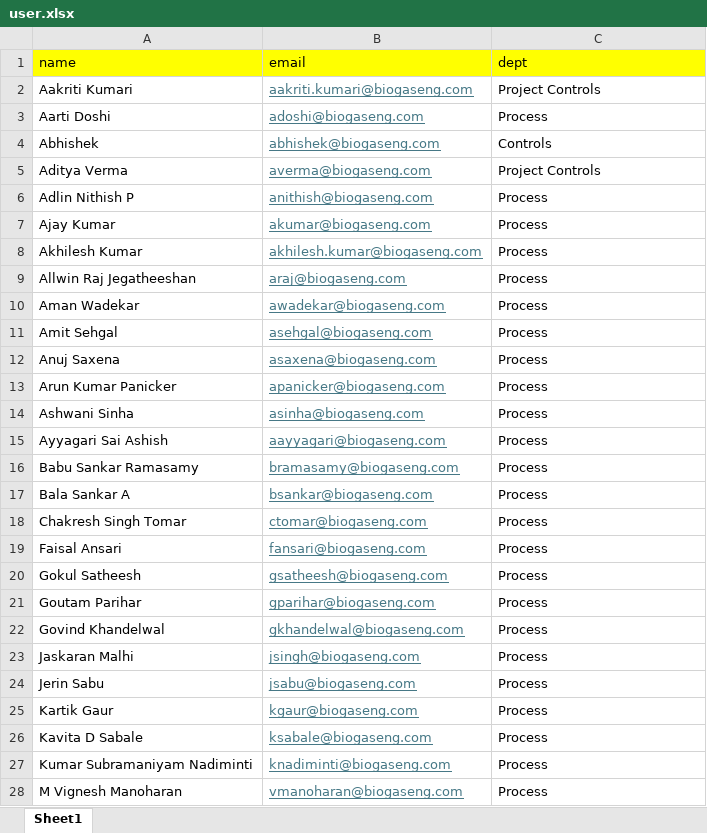
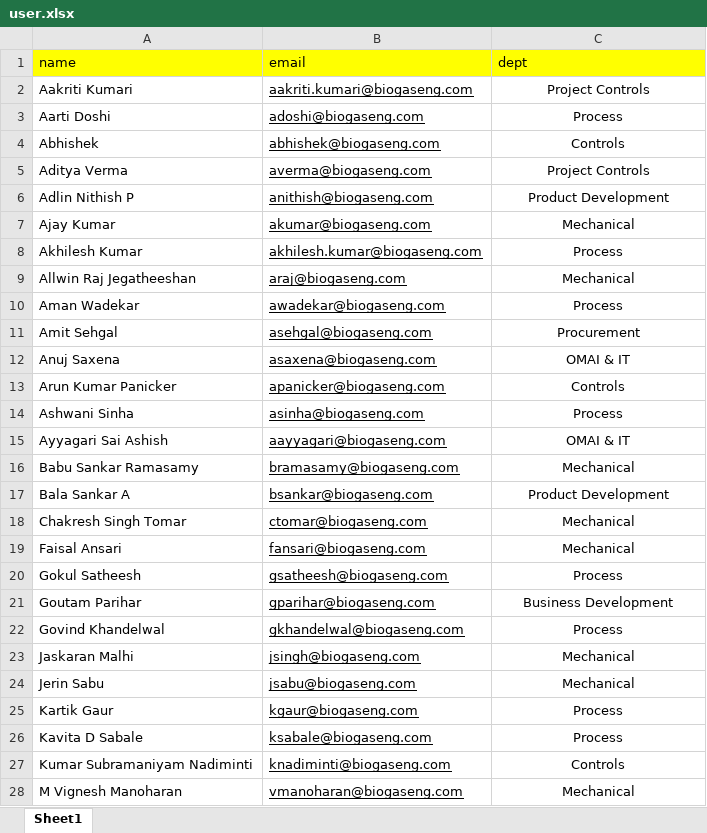
Before and after one commit to thakur06/tms_backend, an Excel workbook: data/user.xlsx, sheet Sheet1, drawn as a sheet; only a part is shown; values as stored, in another font and other column widths than the file's, no borders; the diff covers the shown part only; the diff names each change by its address in the sheet, - before the commit and + after, or states it on an @@ line.

```diff
--- a/data/user.xlsx (sheet Sheet1)
+++ b/data/user.xlsx (sheet Sheet1)
-B2:B28 text colour: #467886
+B2:B28 text colour: black
-C2:C28 alignment: left
+C2:C28 alignment: center
-C6 (dept): Process
+C6 (dept): Product Development
-C7 (dept): Process
+C7 (dept): Mechanical
-C9 (dept): Process
+C9 (dept): Mechanical
-C11 (dept): Process
+C11 (dept): Procurement
-C12 (dept): Process
+C12 (dept): OMAI & IT
-C13 (dept): Process
+C13 (dept): Controls
-C15 (dept): Process
+C15 (dept): OMAI & IT
-C16 (dept): Process
+C16 (dept): Mechanical
-C17 (dept): Process
+C17 (dept): Product Development
-C18:C19 (dept): Process
+C18:C19 (dept): Mechanical
-C21 (dept): Process
+C21 (dept): Business Development
-C23:C24 (dept): Process
+C23:C24 (dept): Mechanical
-C27 (dept): Process
+C27 (dept): Controls
-C28 (dept): Process
+C28 (dept): Mechanical
```
Also changed, not shown: 1 added row, 1 removed row, 27 edited cells and cell formats elsewhere in this sheet, data/projects.xlsx, data/tasks.xlsx, 6 other files.
